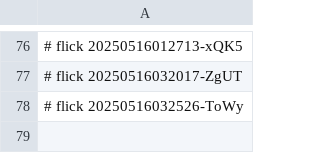
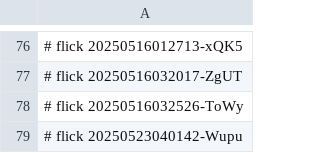
Before and after one commit to abikesa/ukusoma, a CSV file: kitabo/aperitivo/.csv, drawn as a sheet; only a part is shown, gaps mark what is left out; the diff names each change by its address in the sheet, - before the commit and + after, or states it on an @@ line.

Commit message:
kitabo/aperitivo/.csv

```diff
--- a/kitabo/aperitivo/.csv
+++ b/kitabo/aperitivo/.csv
+row 79: # flick 20250523040142-Wupu
```
